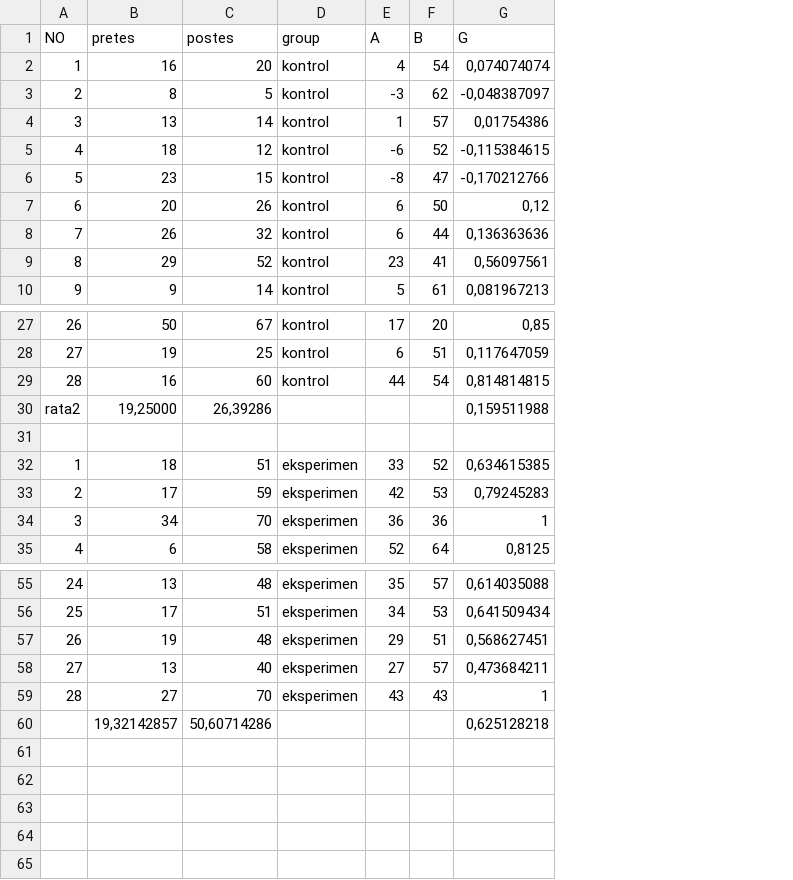
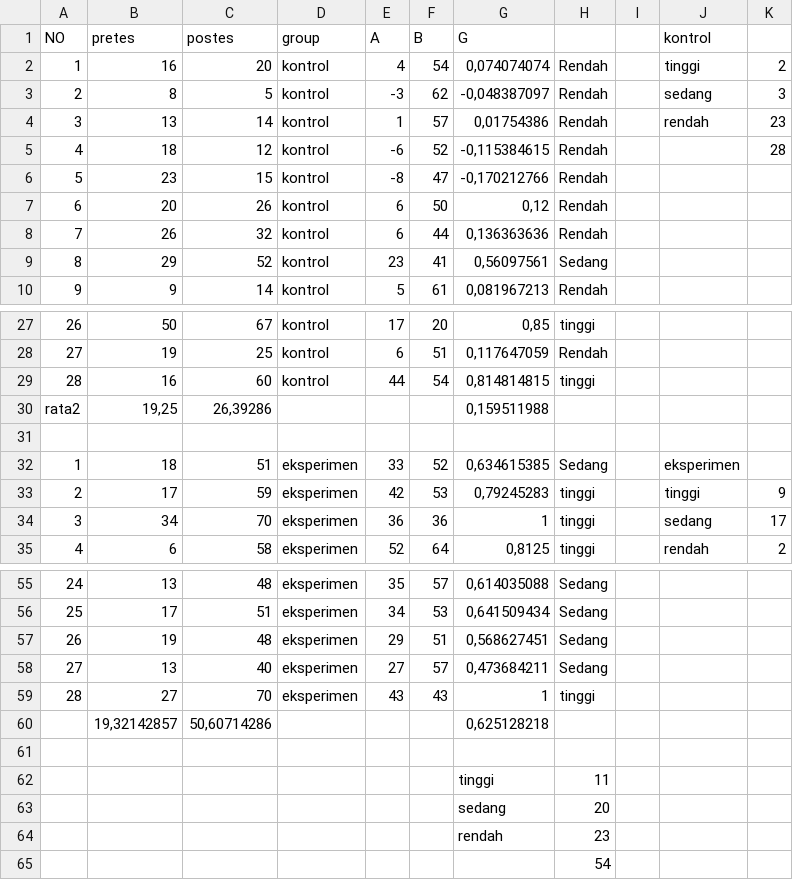
Before and after one commit to rischanlab/skripsi, a CSV file: data_pretes_postes/data.csv, drawn as a sheet; only a part is shown, gaps mark what is left out; the diff names each change by its address in the sheet, - before the commit and + after, or states it on an @@ line.

```diff
--- a/data_pretes_postes/data.csv
+++ b/data_pretes_postes/data.csv
+column H, rows 2-10: Rendah | Rendah | Rendah | Rendah | Rendah | Rendah | Rendah | Sedang | Rendah; rows 27-35: tinggi | Rendah | tinggi |  |  | Sedang | tinggi | tinggi | tinggi; rows 55-59: Sedang | Sedang | Sedang | Sedang | tinggi
+column I, empty
+column J (kontrol), rows 2-4: tinggi | sedang | rendah; rows 32-35: eksperimen | tinggi | sedang | rendah
+column K, rows 2-5: 2 | 3 | 23 | 28; rows 33-35: 9 | 17 | 2
-B30 (pretes): 19,25000
+B30 (pretes): 19,25
+row 61: (empty)
+row 62:  |  |  |  |  |  | tinggi | 11
+row 63:  |  |  |  |  |  | sedang | 20
+row 64:  |  |  |  |  |  | rendah | 23
+row 65:  |  |  |  |  |  |  | 54
```
Also changed, not shown: 1 other file.
